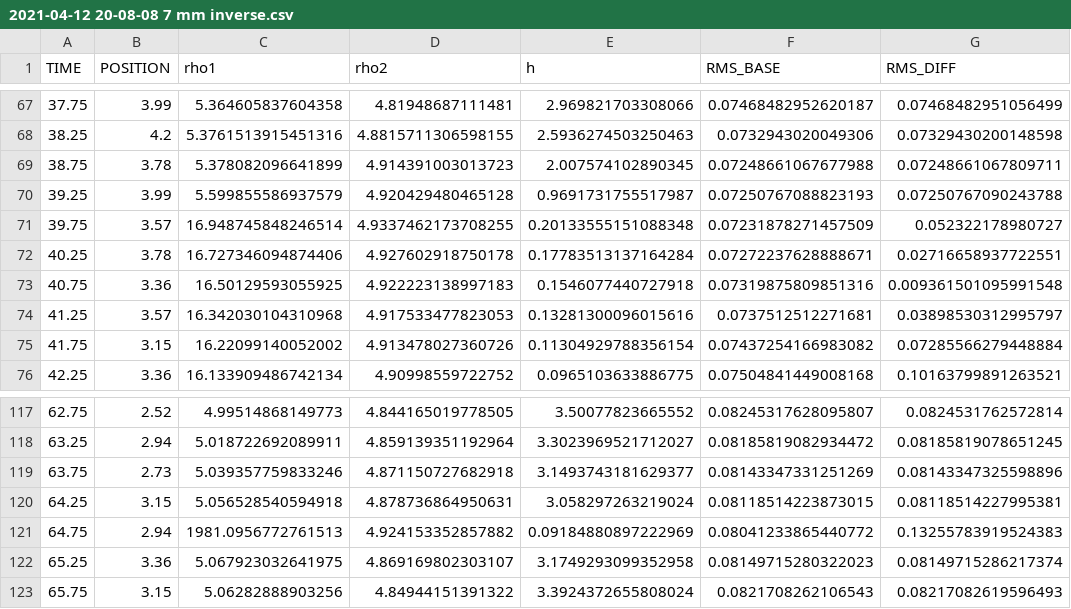
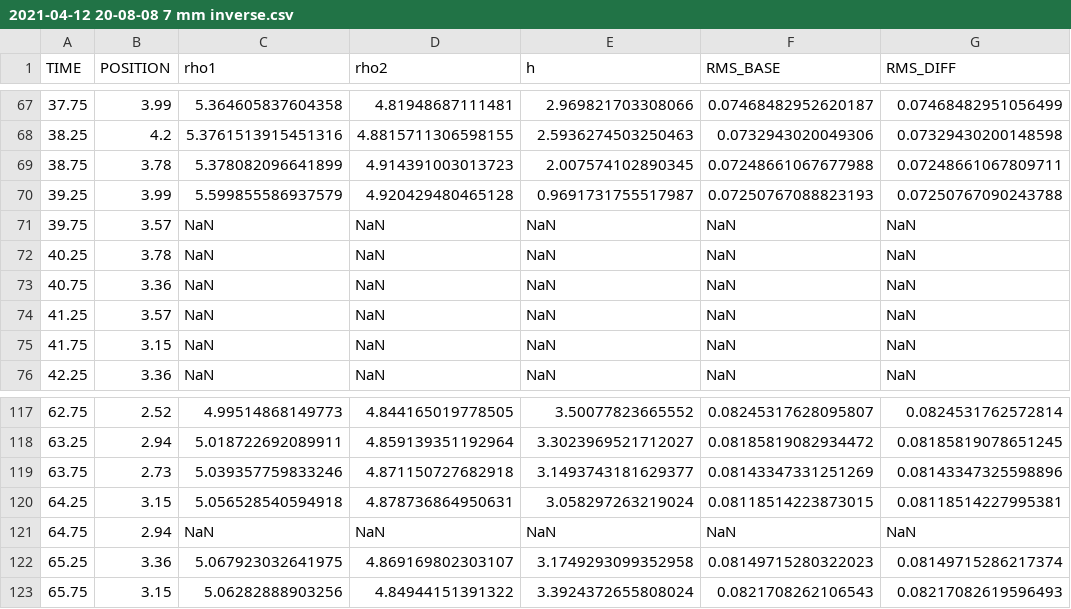
Before and after one commit to ak-git/RSM2, a CSV file: 2021-04-12 20-08-08 7 mm inverse.csv, drawn as a sheet; only a part is shown, gaps mark what is left out; the diff covers the shown part only.

```diff
--- a/2021-04-12 20-08-08 7 mm inverse.csv
+++ b/2021-04-12 20-08-08 7 mm inverse.csv
@@ -70,7 +70,7 @@ TIME,POSITION,rho1,rho2,h,RMS_BASE,RMS_DIFF
 39.25,3.99,5.599855586937579,4.920429480465128,0.9691731755517987,0.07250767088823193,0.07250767090243788
-39.75,3.57,16.948745848246514,4.9337462173708255,0.20133555151088348,0.07231878271457509,0.052322178980727
-40.25,3.78,16.727346094874406,4.927602918750178,0.17783513137164284,0.07272237628888671,0.02716658937722551
-40.75,3.36,16.50129593055925,4.922223138997183,0.1546077440727918,0.07319875809851316,0.009361501095991548
-41.25,3.57,16.342030104310968,4.917533477823053,0.13281300096015616,0.0737512512271681,0.03898530312995797
-41.75,3.15,16.22099140052002,4.913478027360726,0.11304929788356154,0.07437254166983082,0.07285566279448884
-42.25,3.36,16.133909486742134,4.90998559722752,0.0965103633886775,0.07504841449008168,0.10163799891263521
+39.75,3.57,NaN,NaN,NaN,NaN,NaN
+40.25,3.78,NaN,NaN,NaN,NaN,NaN
+40.75,3.36,NaN,NaN,NaN,NaN,NaN
+41.25,3.57,NaN,NaN,NaN,NaN,NaN
+41.75,3.15,NaN,NaN,NaN,NaN,NaN
+42.25,3.36,NaN,NaN,NaN,NaN,NaN
@@ -120,3 +120,3 @@ TIME,POSITION,rho1,rho2,h,RMS_BASE,RMS_DIFF
 64.25,3.15,5.056528540594918,4.878736864950631,3.058297263219024,0.08118514223873015,0.08118514227995381
-64.75,2.94,1981.0956772761513,4.924153352857882,0.09184880897222969,0.08041233865440772,0.13255783919524383
+64.75,2.94,NaN,NaN,NaN,NaN,NaN
 65.25,3.36,5.067923032641975,4.869169802303107,3.1749293099352958,0.08149715280322023,0.08149715286217374
```
Also changed, not shown: 60 edited cells elsewhere in this file, 1 other file.
